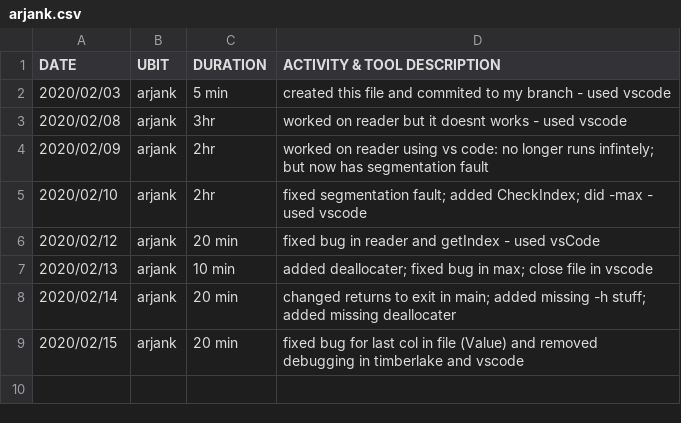
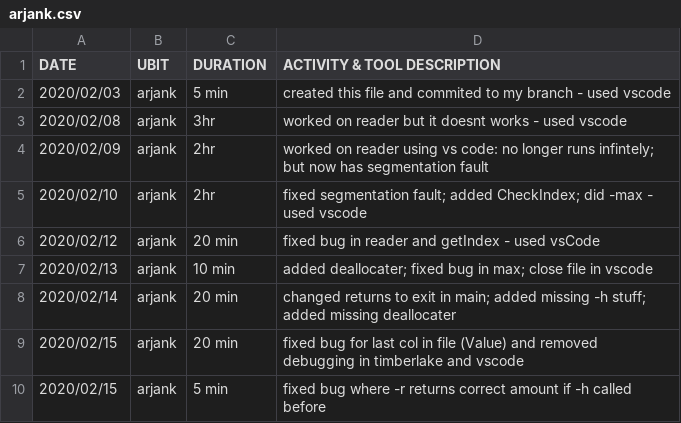
Before and after one commit to JordanClemons/306PRE_project, a CSV file: arjank.csv, drawn as a sheet; the diff names each change by its address in the sheet, - before the commit and + after, or states it on an @@ line.

Commit message:
fixed bug where -r returns correct amount if -h called before

```diff
--- a/arjank.csv
+++ b/arjank.csv
+row 10: 2020/02/15 | arjank | 5 min | fixed bug where -r returns correct amount if -h called before
```
Also changed, not shown: 1 other file.
